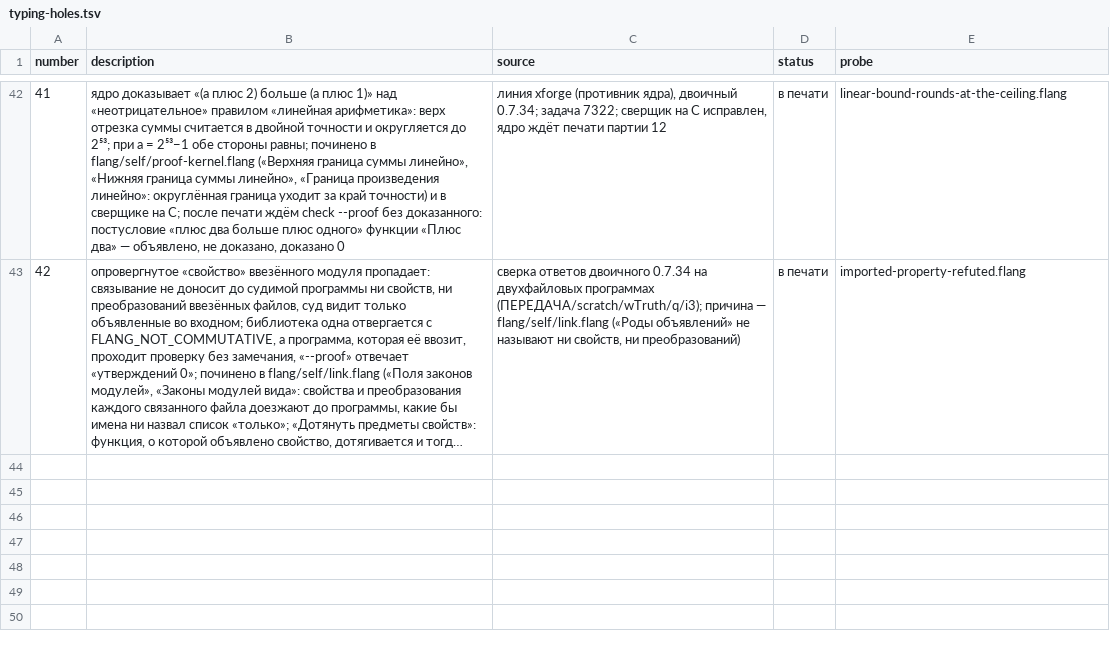
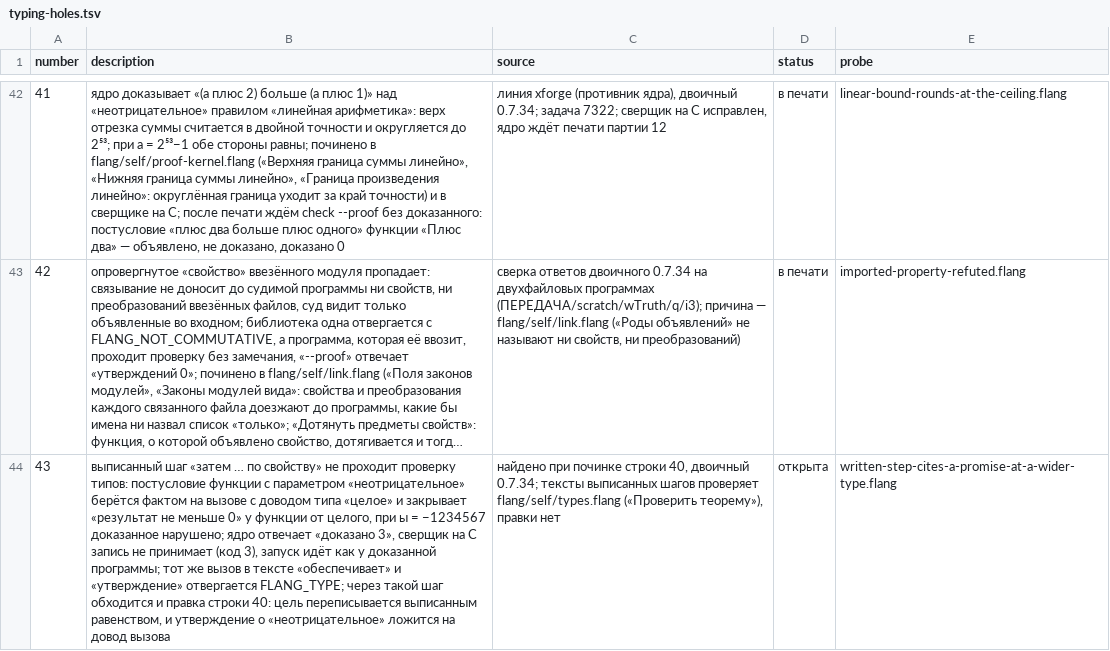
Before and after one commit to digitable-lol/flang, a TSV file: flang/proof/tables/typing-holes.tsv, drawn as a sheet; only a part is shown, gaps mark what is left out; long unchanged cells end in …; the diff names each change by its address in the sheet, - before the commit and + after, or states it on an @@ line.

```diff
--- a/flang/proof/tables/typing-holes.tsv
+++ b/flang/proof/tables/typing-holes.tsv
+row 44: 43 | выписанный шаг «затем … по свойству» не проходит проверку типов: постусловие функции с параметром «неотрицательное» берётся фактом на вызове с доводом типа «целое» и закрывает «результат не меньше 0» у функции от целого, при ы = −1234567 доказанное нарушено; ядро отвечает «доказано 3», сверщик на C запись не принимает (код 3), запуск идёт как у доказанной программы; тот же вызов в тексте «обеспечивает» и «утверждение» отвергается FLANG_TYPE; через такой шаг обходится и правка строки 40: цель переписывается выписанным равенством, и утверждение о «неотрицательное» ложится на довод вызова | найдено при починке строки 40, двоичный 0.7.34; тексты выписанных шагов проверяет flang/self/types.flang («Проверить теорему»), правки нет | открыта | written-step-cites-a-promise-at-a-wider-type.flang
```
Also changed, not shown: flang/proof/probes/typing-holes/expected.tsv, 2 other files.
